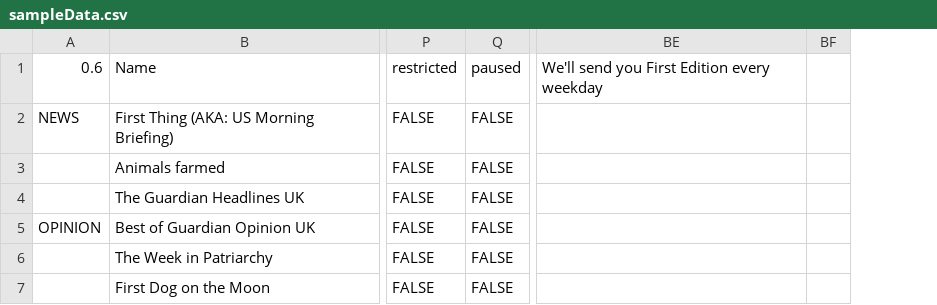
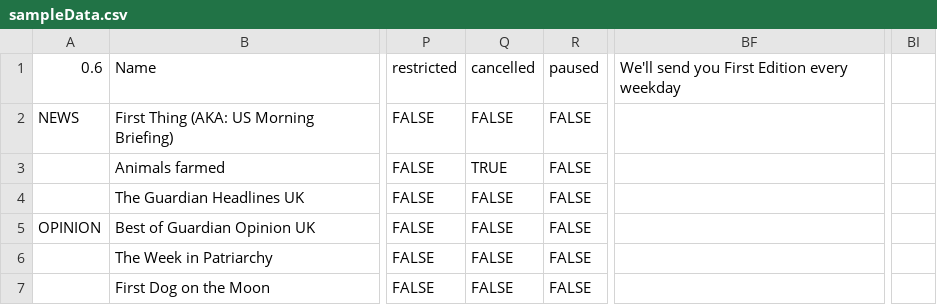
Before and after one commit to guardian/newsletters, a CSV file: preview/sampleData.csv, drawn as a sheet; only a part is shown, gaps mark what is left out; removed rows and columns are numbered as before the commit, all else as after; the diff names each change by its address in the sheet, - before the commit and + after, or states it on an @@ line.

Commit message:
restore cancelled column

```diff
--- a/preview/sampleData.csv
+++ b/preview/sampleData.csv
+column Q, rows 1-7: cancelled | FALSE | TRUE | FALSE | FALSE | FALSE | FALSE
-column BF, empty
+column BI, empty
```
